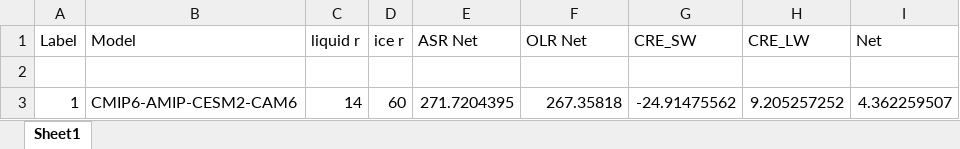
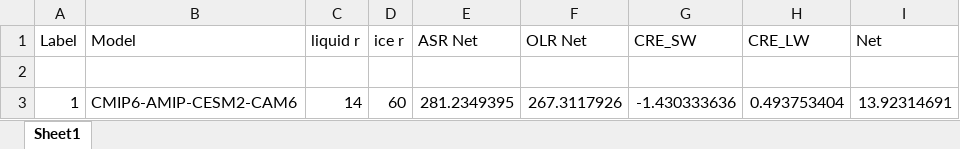
Before and after one commit to tristanohanlon/climate-analysis, an Excel workbook: reduced_data/radiation_data.xlsx, sheet Sheet1, drawn as a sheet; values as stored, in another font and other column widths than the file's, no borders; the diff names each change by its address in the sheet, - before the commit and + after, or states it on an @@ line.

Commit message:
Radiation integrator code completed

```diff
--- a/reduced_data/radiation_data.xlsx (sheet Sheet1)
+++ b/reduced_data/radiation_data.xlsx (sheet Sheet1)
-E3 (ASR Net): 271.7204395
+E3 (ASR Net): 281.2349395
-F3 (OLR Net): 267.35818
+F3 (OLR Net): 267.3117926
-G3 (CRE_SW): -24.91475562
+G3 (CRE_SW): -1.430333636
-H3 (CRE_LW): 9.205257252
+H3 (CRE_LW): 0.493753404
-I3 (Net): 4.362259507
+I3 (Net): 13.92314691
```
Also changed, not shown: 10 other files.
